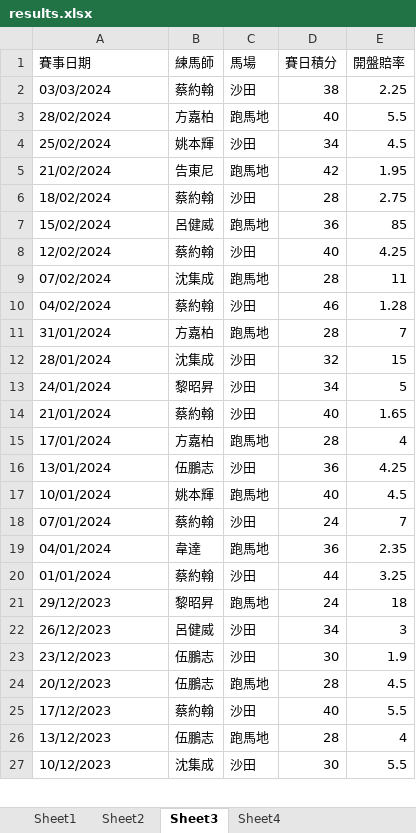
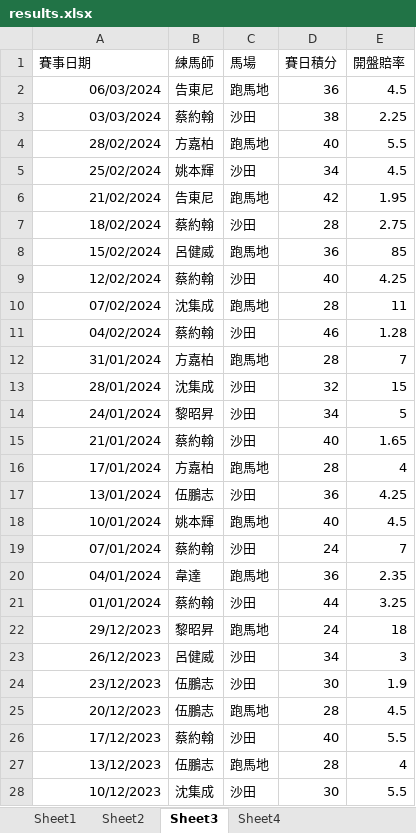
Before and after one commit to terrysclaw/download-racing-result, an Excel workbook: results.xlsx, sheet Sheet3, drawn as a sheet; only a part is shown; values as stored, in another font and other column widths than the file's, no borders; addresses are those after the commit; the diff covers the shown part only; the diff names each change by its address in the sheet, - before the commit and + after, or states it on an @@ line.

```diff
--- a/results.xlsx (sheet Sheet3)
+++ b/results.xlsx (sheet Sheet3)
+row 2: 06/03/2024 | 告東尼 | 跑馬地 | 36 | 4.5
-A3:A28 alignment: left
+A3:A28 alignment: right
```
Also changed, not shown: cell formats elsewhere in this sheet, sheet Sheet1, sheet Sheet4, sheet Sheet2, race_results_2023-2024.xlsx, 1 other file.
